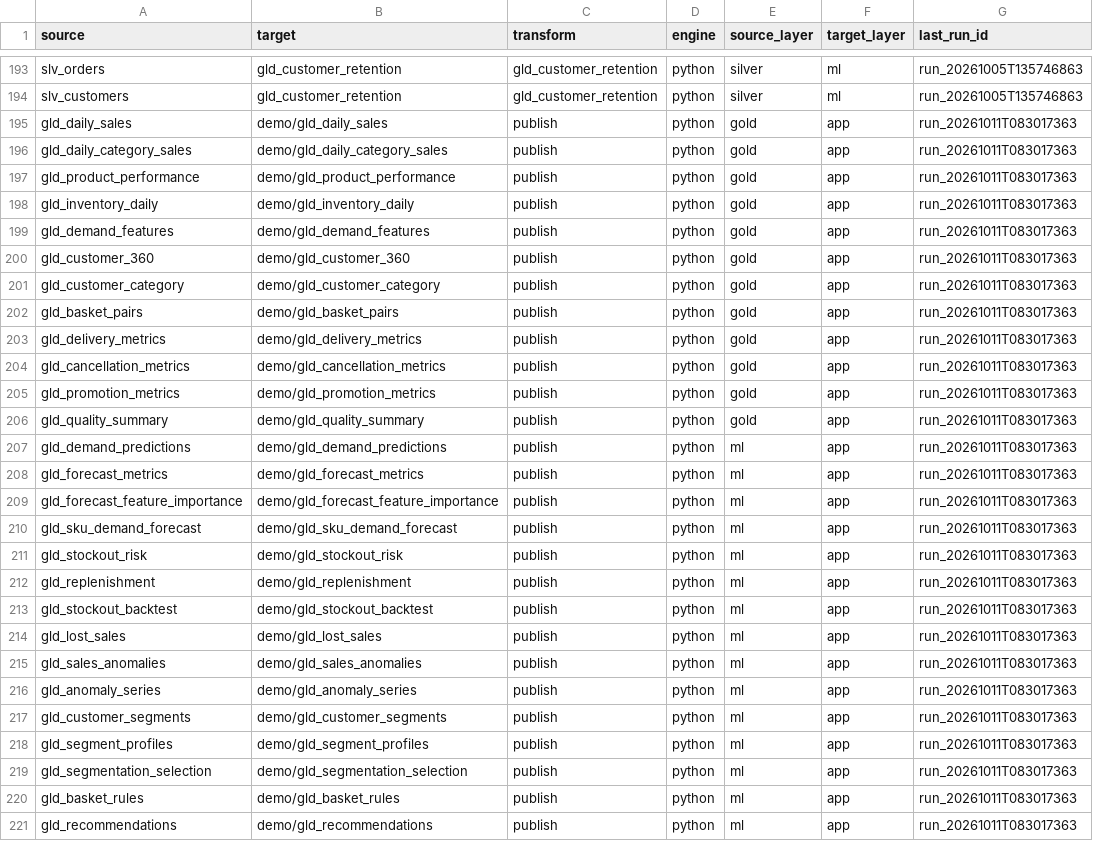
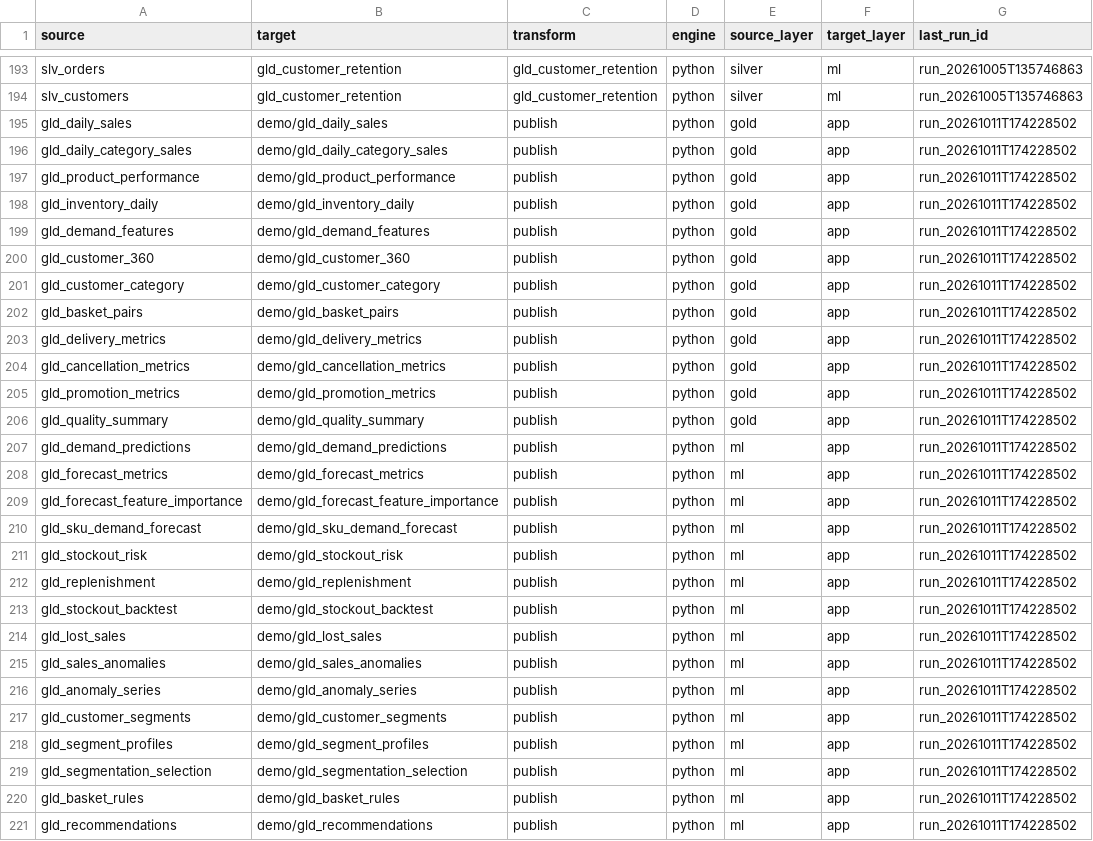
Before and after one commit to Shubham141102/quick-commerce-intelligence, a CSV file: data/demo/ops_lineage.csv, drawn as a sheet; only a part is shown, gaps mark what is left out; the diff covers the shown part only.

```diff
--- a/data/demo/ops_lineage.csv
+++ b/data/demo/ops_lineage.csv
@@ -194,28 +194,28 @@ slv_orders,gld_customer_retention,gld_customer_retention,python,silver,ml,run_20
 slv_customers,gld_customer_retention,gld_customer_retention,python,silver,ml,run_20261005T135746863
-gld_daily_sales,demo/gld_daily_sales,publish,python,gold,app,run_20261011T083017363
-gld_daily_category_sales,demo/gld_daily_category_sales,publish,python,gold,app,run_20261011T083017363
-gld_product_performance,demo/gld_product_performance,publish,python,gold,app,run_20261011T083017363
-gld_inventory_daily,demo/gld_inventory_daily,publish,python,gold,app,run_20261011T083017363
-gld_demand_features,demo/gld_demand_features,publish,python,gold,app,run_20261011T083017363
-gld_customer_360,demo/gld_customer_360,publish,python,gold,app,run_20261011T083017363
-gld_customer_category,demo/gld_customer_category,publish,python,gold,app,run_20261011T083017363
-gld_basket_pairs,demo/gld_basket_pairs,publish,python,gold,app,run_20261011T083017363
-gld_delivery_metrics,demo/gld_delivery_metrics,publish,python,gold,app,run_20261011T083017363
-gld_cancellation_metrics,demo/gld_cancellation_metrics,publish,python,gold,app,run_20261011T083017363
-gld_promotion_metrics,demo/gld_promotion_metrics,publish,python,gold,app,run_20261011T083017363
-gld_quality_summary,demo/gld_quality_summary,publish,python,gold,app,run_20261011T083017363
-gld_demand_predictions,demo/gld_demand_predictions,publish,python,ml,app,run_20261011T083017363
-gld_forecast_metrics,demo/gld_forecast_metrics,publish,python,ml,app,run_20261011T083017363
-gld_forecast_feature_importance,demo/gld_forecast_feature_importance,publish,python,ml,app,run_20261011T083017363
-gld_sku_demand_forecast,demo/gld_sku_demand_forecast,publish,python,ml,app,run_20261011T083017363
-gld_stockout_risk,demo/gld_stockout_risk,publish,python,ml,app,run_20261011T083017363
-gld_replenishment,demo/gld_replenishment,publish,python,ml,app,run_20261011T083017363
-gld_stockout_backtest,demo/gld_stockout_backtest,publish,python,ml,app,run_20261011T083017363
-gld_lost_sales,demo/gld_lost_sales,publish,python,ml,app,run_20261011T083017363
-gld_sales_anomalies,demo/gld_sales_anomalies,publish,python,ml,app,run_20261011T083017363
-gld_anomaly_series,demo/gld_anomaly_series,publish,python,ml,app,run_20261011T083017363
-gld_customer_segments,demo/gld_customer_segments,publish,python,ml,app,run_20261011T083017363
-gld_segment_profiles,demo/gld_segment_profiles,publish,python,ml,app,run_20261011T083017363
-gld_segmentation_selection,demo/gld_segmentation_selection,publish,python,ml,app,run_20261011T083017363
-gld_basket_rules,demo/gld_basket_rules,publish,python,ml,app,run_20261011T083017363
-gld_recommendations,demo/gld_recommendations,publish,python,ml,app,run_20261011T083017363
+gld_daily_sales,demo/gld_daily_sales,publish,python,gold,app,run_20261011T174228502
+gld_daily_category_sales,demo/gld_daily_category_sales,publish,python,gold,app,run_20261011T174228502
+gld_product_performance,demo/gld_product_performance,publish,python,gold,app,run_20261011T174228502
+gld_inventory_daily,demo/gld_inventory_daily,publish,python,gold,app,run_20261011T174228502
+gld_demand_features,demo/gld_demand_features,publish,python,gold,app,run_20261011T174228502
+gld_customer_360,demo/gld_customer_360,publish,python,gold,app,run_20261011T174228502
+gld_customer_category,demo/gld_customer_category,publish,python,gold,app,run_20261011T174228502
+gld_basket_pairs,demo/gld_basket_pairs,publish,python,gold,app,run_20261011T174228502
+gld_delivery_metrics,demo/gld_delivery_metrics,publish,python,gold,app,run_20261011T174228502
+gld_cancellation_metrics,demo/gld_cancellation_metrics,publish,python,gold,app,run_20261011T174228502
+gld_promotion_metrics,demo/gld_promotion_metrics,publish,python,gold,app,run_20261011T174228502
+gld_quality_summary,demo/gld_quality_summary,publish,python,gold,app,run_20261011T174228502
+gld_demand_predictions,demo/gld_demand_predictions,publish,python,ml,app,run_20261011T174228502
+gld_forecast_metrics,demo/gld_forecast_metrics,publish,python,ml,app,run_20261011T174228502
+gld_forecast_feature_importance,demo/gld_forecast_feature_importance,publish,python,ml,app,run_20261011T174228502
+gld_sku_demand_forecast,demo/gld_sku_demand_forecast,publish,python,ml,app,run_20261011T174228502
+gld_stockout_risk,demo/gld_stockout_risk,publish,python,ml,app,run_20261011T174228502
+gld_replenishment,demo/gld_replenishment,publish,python,ml,app,run_20261011T174228502
+gld_stockout_backtest,demo/gld_stockout_backtest,publish,python,ml,app,run_20261011T174228502
+gld_lost_sales,demo/gld_lost_sales,publish,python,ml,app,run_20261011T174228502
+gld_sales_anomalies,demo/gld_sales_anomalies,publish,python,ml,app,run_20261011T174228502
+gld_anomaly_series,demo/gld_anomaly_series,publish,python,ml,app,run_20261011T174228502
+gld_customer_segments,demo/gld_customer_segments,publish,python,ml,app,run_20261011T174228502
+gld_segment_profiles,demo/gld_segment_profiles,publish,python,ml,app,run_20261011T174228502
+gld_segmentation_selection,demo/gld_segmentation_selection,publish,python,ml,app,run_20261011T174228502
+gld_basket_rules,demo/gld_basket_rules,publish,python,ml,app,run_20261011T174228502
+gld_recommendations,demo/gld_recommendations,publish,python,ml,app,run_20261011T174228502
```
Also changed, not shown: 28 edited cells elsewhere in this file, data/demo/ops_assistant_evals.csv, data/demo/ops_pipeline_runs.csv, 21 other files.
